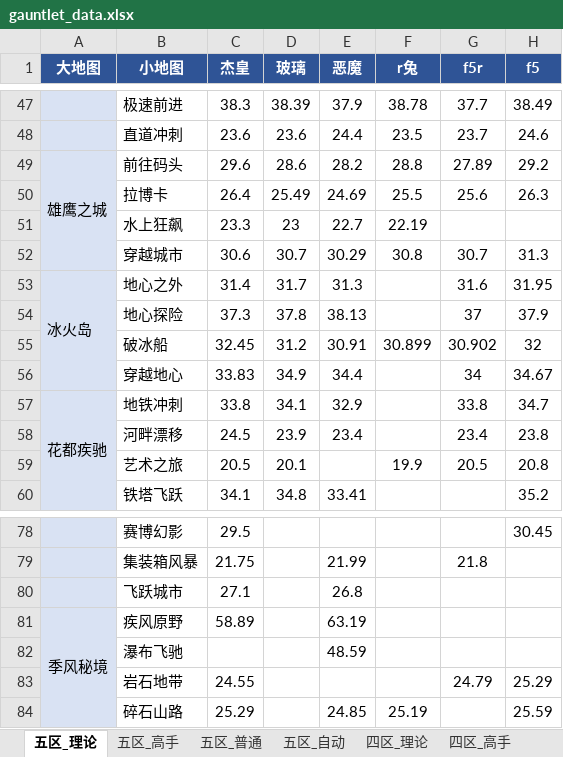
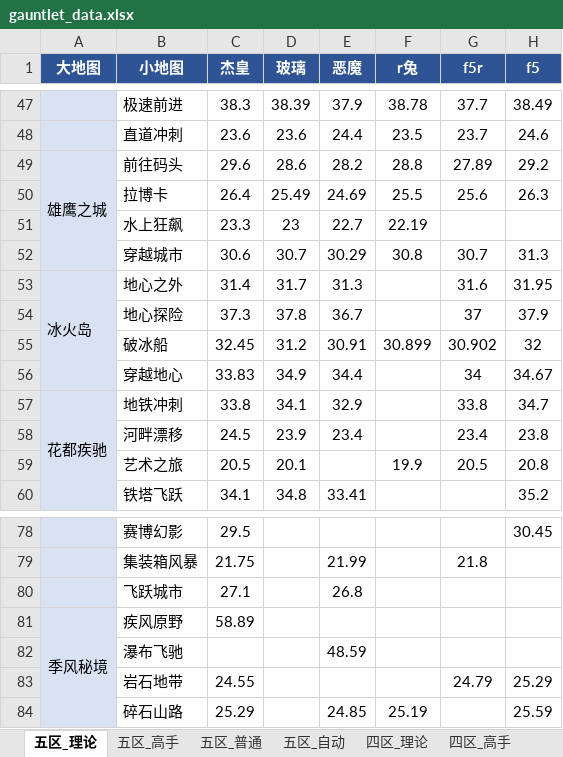
Before and after one commit to Testiphi/MutualExclusionAllocator, an Excel workbook: gauntlet_data.xlsx, sheet 五区_理论, drawn as a sheet; only a part is shown, gaps mark what is left out; values as stored, in another font and other column widths than the file's, no borders; the diff names each change by its address in the sheet, - before the commit and + after, or states it on an @@ line.

```diff
--- a/gauntlet_data.xlsx (sheet 五区_理论)
+++ b/gauntlet_data.xlsx (sheet 五区_理论)
-E54 (恶魔): 38.13
+E54 (恶魔): 36.7
-E81 (恶魔): 63.19
+E81 (恶魔): (empty)
```
Also changed, not shown: sheet 四区_理论, sheet 特殊跑法, sheet 四区_高手, sheet 四区_普通, 1 other file.
